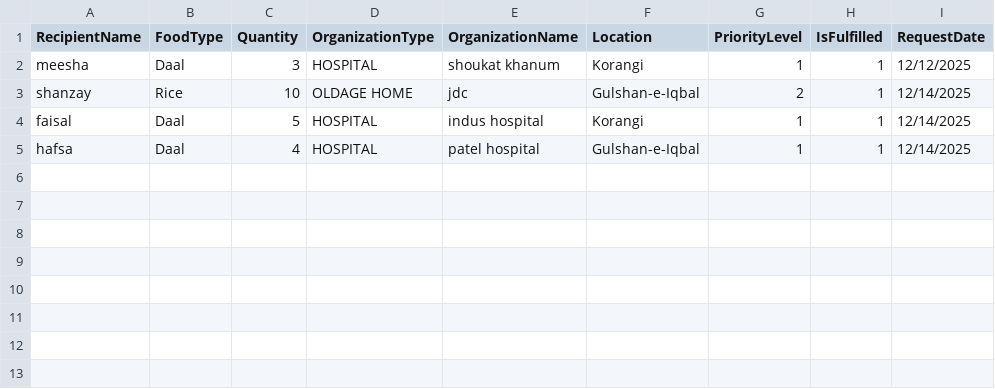
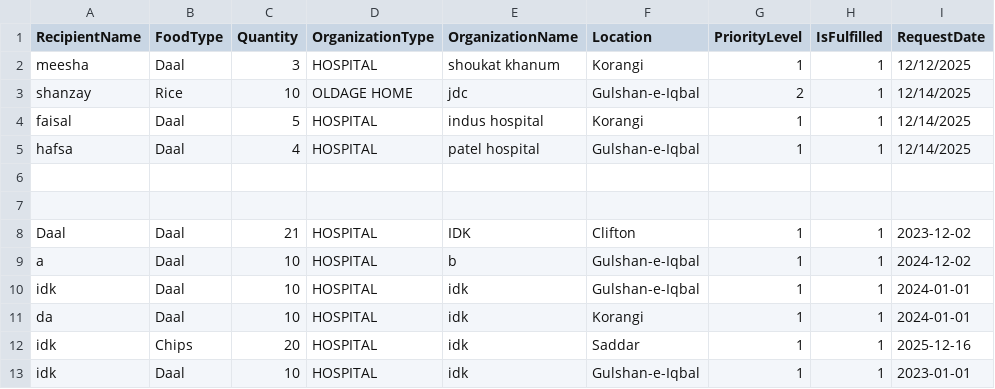
Before and after one commit to Ayesha-Khan10/Food-Redistribution-System, a CSV file: FoodRedistributionSystem(new)/fulfilled_request.csv, drawn as a sheet; the diff names each change by its address in the sheet, - before the commit and + after, or states it on an @@ line.

```diff
--- a/FoodRedistributionSystem(new)/fulfilled_request.csv
+++ b/FoodRedistributionSystem(new)/fulfilled_request.csv
+row 6: (empty)
+row 7: (empty)
+row 8: Daal | Daal | 21 | HOSPITAL | IDK | Clifton | 1 | 1 | 2023-12-02
+row 9: a | Daal | 10 | HOSPITAL | b | Gulshan-e-Iqbal | 1 | 1 | 2024-12-02
+row 10: idk | Daal | 10 | HOSPITAL | idk | Gulshan-e-Iqbal | 1 | 1 | 2024-01-01
+row 11: da | Daal | 10 | HOSPITAL | idk | Korangi | 1 | 1 | 2024-01-01
+row 12: idk | Chips | 20 | HOSPITAL | idk | Saddar | 1 | 1 | 2025-12-16
+row 13: idk | Daal | 10 | HOSPITAL | idk | Gulshan-e-Iqbal | 1 | 1 | 2023-01-01
```
Also changed, not shown: 3 other files.
